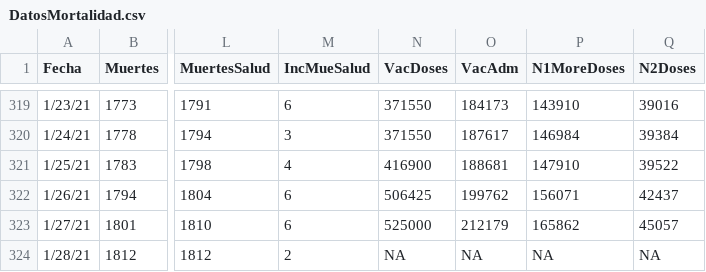
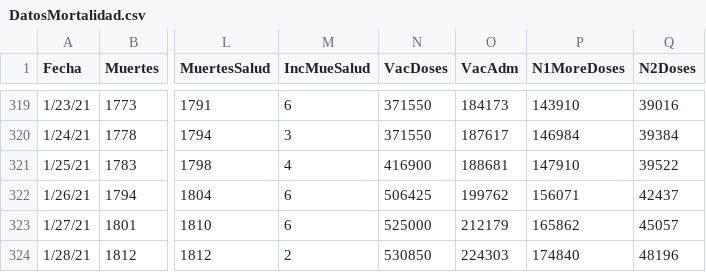
Before and after one commit to rafalab/pr-covid, a CSV file: dashboard/data/DatosMortalidad.csv, drawn as a sheet; only a part is shown, gaps mark what is left out; the diff names each change by its address in the sheet, - before the commit and + after, or states it on an @@ line.

Commit message:
Actualizando datos de vacunacion

```diff
--- a/dashboard/data/DatosMortalidad.csv
+++ b/dashboard/data/DatosMortalidad.csv
-N324 (VacDoses): NA
+N324 (VacDoses): 530850
-O324 (VacAdm): NA
+O324 (VacAdm): 224303
-P324 (N1MoreDoses): NA
+P324 (N1MoreDoses): 174840
-Q324 (N2Doses): NA
+Q324 (N2Doses): 48196
```
